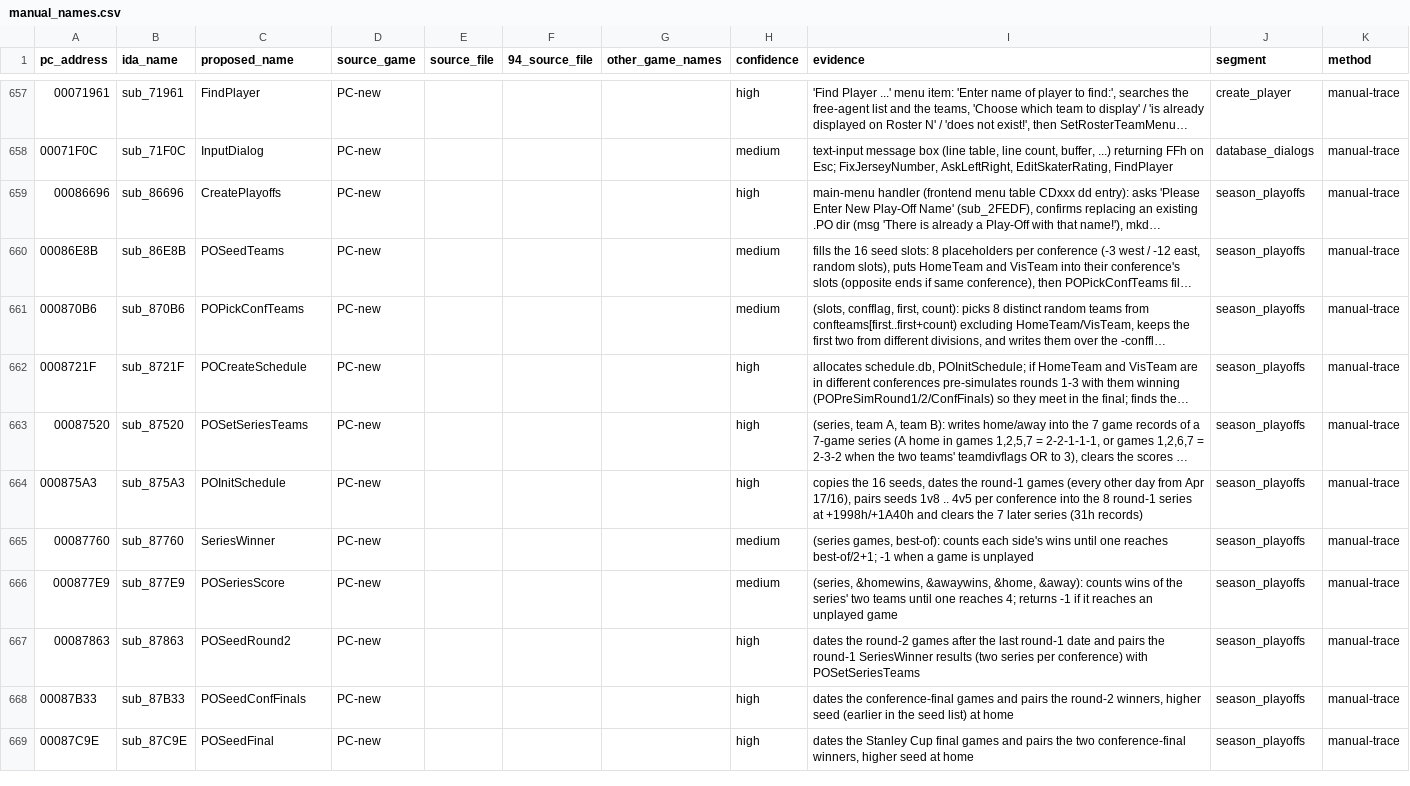
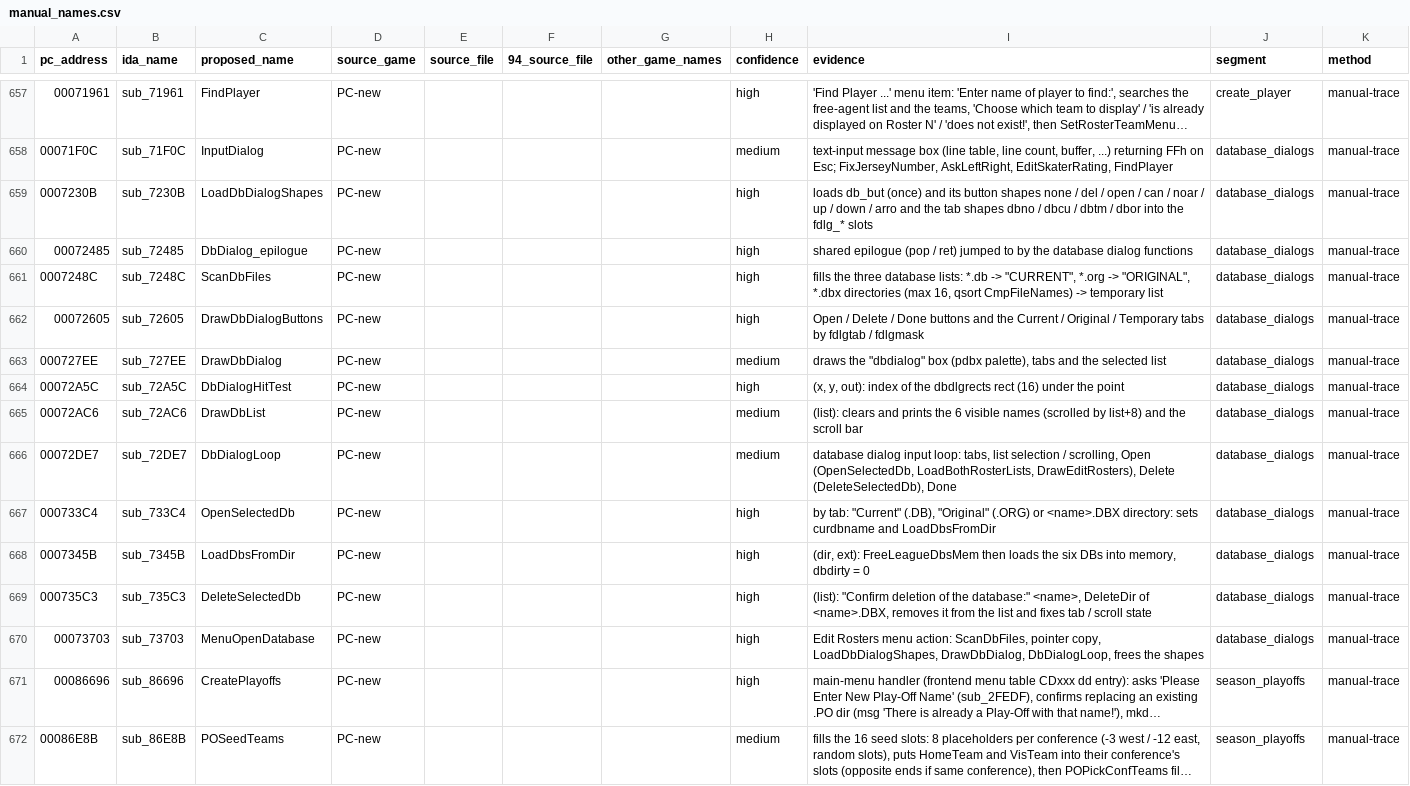
Before and after one commit to abdulahmad/NHL95PC, a CSV file: tools/manual_names.csv, drawn as a sheet; only a part is shown, gaps mark what is left out; the shorter side is filled out with more unchanged rows; long unchanged cells end in …; the diff names each change by its address in the sheet, - before the commit and + after, or states it on an @@ line.

Commit message:
database_dialogs: name the Edit Rosters Open Database dialog, DB list structs, load/delete

```diff
--- a/tools/manual_names.csv
+++ b/tools/manual_names.csv
+row 659: 0007230B | sub_7230B | LoadDbDialogShapes | PC-new |  |  |  | high | loads db_but (once) and its button shapes none / del / open / can / noar / up / down / arro and the tab shapes dbno / dbcu / dbtm / dbor into the fdlg_* slots | database_dialogs | manual-trace
+row 660: 00072485 | sub_72485 | DbDialog_epilogue | PC-new |  |  |  | high | shared epilogue (pop / ret) jumped to by the database dialog functions | database_dialogs | manual-trace
+row 661: 0007248C | sub_7248C | ScanDbFiles | PC-new |  |  |  | high | fills the three database lists: *.db -> "CURRENT", *.org -> "ORIGINAL", *.dbx directories (max 16, qsort CmpFileNames) -> temporary list | database_dialogs | manual-trace
+row 662: 00072605 | sub_72605 | DrawDbDialogButtons | PC-new |  |  |  | high | Open / Delete / Done buttons and the Current / Original / Temporary tabs by fdlgtab / fdlgmask | database_dialogs | manual-trace
+row 663: 000727EE | sub_727EE | DrawDbDialog | PC-new |  |  |  | medium | draws the "dbdialog" box (pdbx palette), tabs and the selected list | database_dialogs | manual-trace
+row 664: 00072A5C | sub_72A5C | DbDialogHitTest | PC-new |  |  |  | high | (x, y, out): index of the dbdlgrects rect (16) under the point | database_dialogs | manual-trace
+row 665: 00072AC6 | sub_72AC6 | DrawDbList | PC-new |  |  |  | medium | (list): clears and prints the 6 visible names (scrolled by list+8) and the scroll bar | database_dialogs | manual-trace
+row 666: 00072DE7 | sub_72DE7 | DbDialogLoop | PC-new |  |  |  | medium | database dialog input loop: tabs, list selection / scrolling, Open (OpenSelectedDb, LoadBothRosterLists, DrawEditRosters), Delete (DeleteSelectedDb), Done | database_dialogs | manual-trace
+row 667: 000733C4 | sub_733C4 | OpenSelectedDb | PC-new |  |  |  | high | by tab: "Current" (.DB), "Original" (.ORG) or <name>.DBX directory: sets curdbname and LoadDbsFromDir | database_dialogs | manual-trace
+row 668: 0007345B | sub_7345B | LoadDbsFromDir | PC-new |  |  |  | high | (dir, ext): FreeLeagueDbsMem then loads the six DBs into memory, dbdirty = 0 | database_dialogs | manual-trace
+row 669: 000735C3 | sub_735C3 | DeleteSelectedDb | PC-new |  |  |  | high | (list): "Confirm deletion of the database:" <name>, DeleteDir of <name>.DBX, removes it from the list and fixes tab / scroll state | database_dialogs | manual-trace
+row 670: 00073703 | sub_73703 | MenuOpenDatabase | PC-new |  |  |  | high | Edit Rosters menu action: ScanDbFiles, pointer copy, LoadDbDialogShapes, DrawDbDialog, DbDialogLoop, frees the shapes | database_dialogs | manual-trace
```
Also changed, not shown: name_map_94.csv, tools/global_map.csv, 7 other files.
